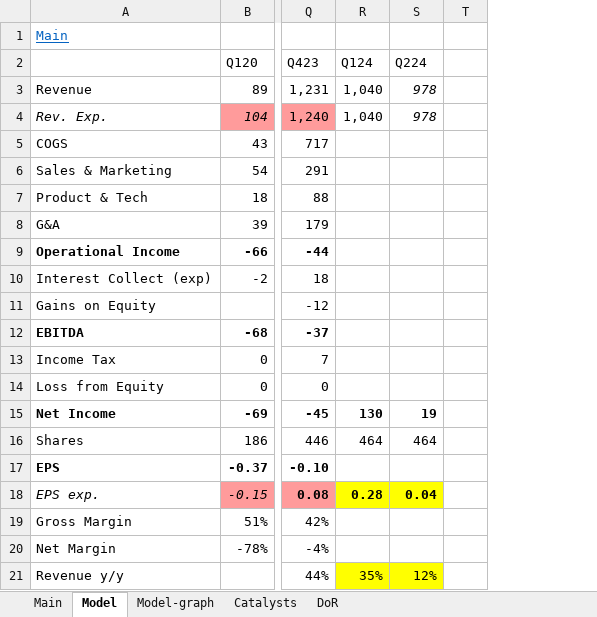
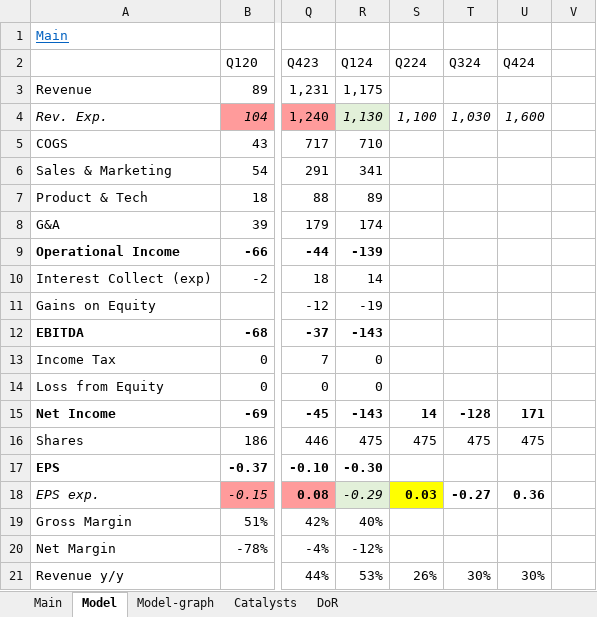
Before and after one commit to simonburghardt1/models, an Excel workbook: Gaming/DKNG.xlsx, sheet Model, drawn as a sheet; only a part is shown, gaps mark what is left out; values as stored, in another font and other column widths than the file's, no borders; the diff covers the shown part only; the diff names each change by its address in the sheet, - before the commit and + after, or states it on an @@ line.

```diff
--- a/Gaming/DKNG.xlsx (sheet Model)
+++ b/Gaming/DKNG.xlsx (sheet Model)
+column T (Q324), rows 4-21: 1,030 |  |  |  |  |  |  |  |  |  |  | -128 | 475 |  | -0.27 |  |  | 30%
+column U (Q424), rows 4-21: 1,600 |  |  |  |  |  |  |  |  |  |  | 171 | 475 |  | 0.36 |  |  | 30%
-R3 (Q124): 1,040
+R3 (Q124): 1,175
-S3 (Q224): 978
+S3 (Q224): (empty)
-R4 (Q124): 1,040
+R4 (Q124): 1,130
@@ R4 fill: none → #E2F0D9, italic: off → on @@
-S4 (Q224): 978
+S4 (Q224): 1,100
-R5 (Q124): (empty)
+R5 (Q124): 710
-R6 (Q124): (empty)
+R6 (Q124): 341
-R7 (Q124): (empty)
+R7 (Q124): 89
-R8 (Q124): (empty)
+R8 (Q124): 174
-R9 (Q124): (empty)
+R9 (Q124): -139
-R10 (Q124): (empty)
+R10 (Q124): 14
-R11 (Q124): (empty)
+R11 (Q124): -19
-R12 (Q124): (empty)
+R12 (Q124): -143
-R13:R14 (Q124): (empty)
+R13:R14 (Q124): 0
-R15 (Q124): 130
+R15 (Q124): -143
-S15 (Q224): 19
+S15 (Q224): 14
-R16 (Q124): 464
+R16 (Q124): 475
-S16 (Q224): 464
+S16 (Q224): 475
-R17 (Q124): (empty)
+R17 (Q124): -0.30
-R18 (Q124): 0.28
+R18 (Q124): -0.29
@@ R18 italic: off → on, fill: #FFFF00 → #E2F0D9, bold: on → off @@
-S18 (Q224): 0.04
+S18 (Q224): 0.03
-R19 (Q124): (empty)
+R19 (Q124): 40%
-R20 (Q124): (empty)
+R20 (Q124): -12%
-R21 (Q124): 35%
+R21 (Q124): 53%
-R21:S21 fill: #FFFF00
+R21:S21 fill: none
-S21 (Q224): 12%
+S21 (Q224): 26%
```
Also changed, not shown: 2 added rows and 28 edited cells elsewhere in this sheet, sheet Catalysts, sheet DoR, sheet Main, formulas that keep their value, charts or pictures, Crypto/COIN.xlsx, Gaming/MLCO.xlsx, 1 other file.
